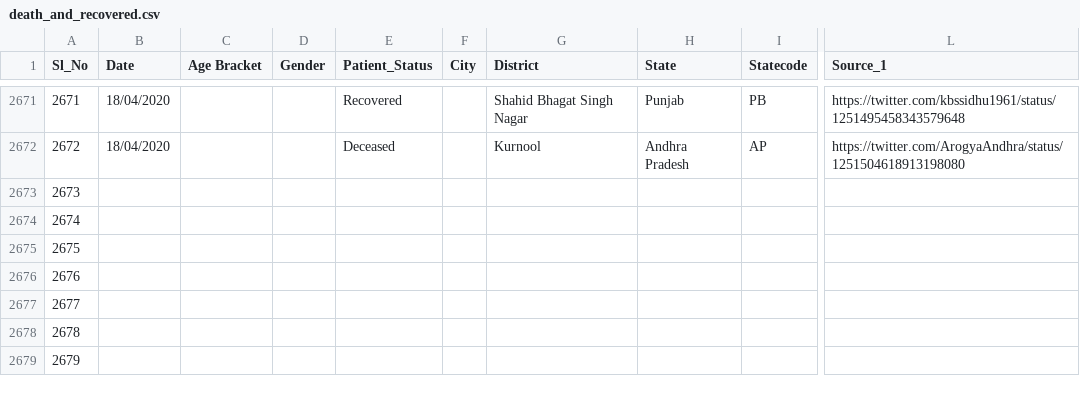
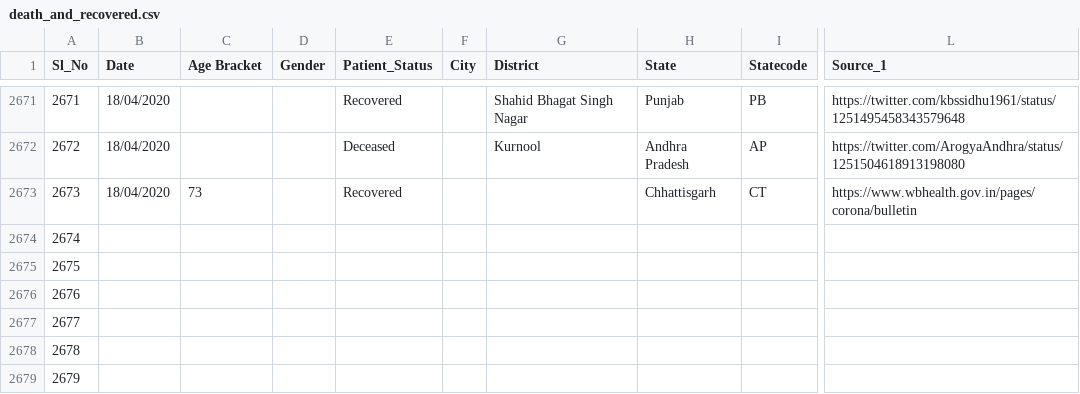
Before and after one commit to shuklaayush/api, a CSV file: csv/2020-04-18/death_and_recovered.csv, drawn as a sheet; only a part is shown, gaps mark what is left out; the diff names each change by its address in the sheet, - before the commit and + after, or states it on an @@ line.

Commit message:
data updated on - Sat Apr 18 14:05:18 UTC 2020

```diff
--- a/csv/2020-04-18/death_and_recovered.csv
+++ b/csv/2020-04-18/death_and_recovered.csv
-B2673 (Date): (empty)
+B2673 (Date): 18/04/2020
-C2673 (Age Bracket): (empty)
+C2673 (Age Bracket): 73
-E2673 (Patient_Status): (empty)
+E2673 (Patient_Status): Recovered
-H2673 (State): (empty)
+H2673 (State): Chhattisgarh
-I2673 (Statecode): (empty)
+I2673 (Statecode): CT
-L2673 (Source_1): (empty)
+L2673 (Source_1): https://www.wbhealth.gov.in/pages/corona/bulletin
```
Also changed, not shown: csv/2020-04-18/state_wise.csv, csv/latest/death_and_recovered.csv, 4 other files.
